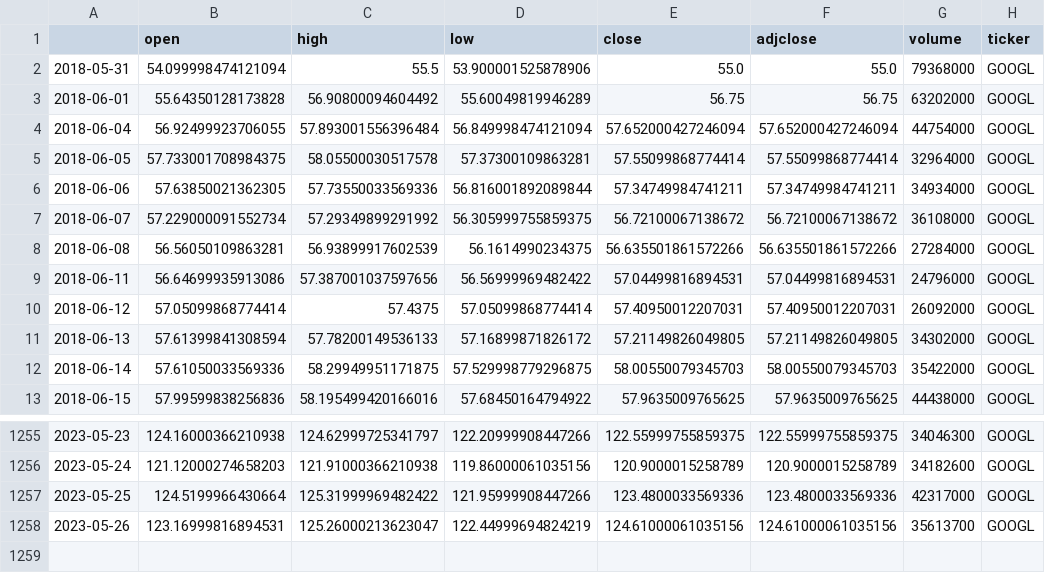
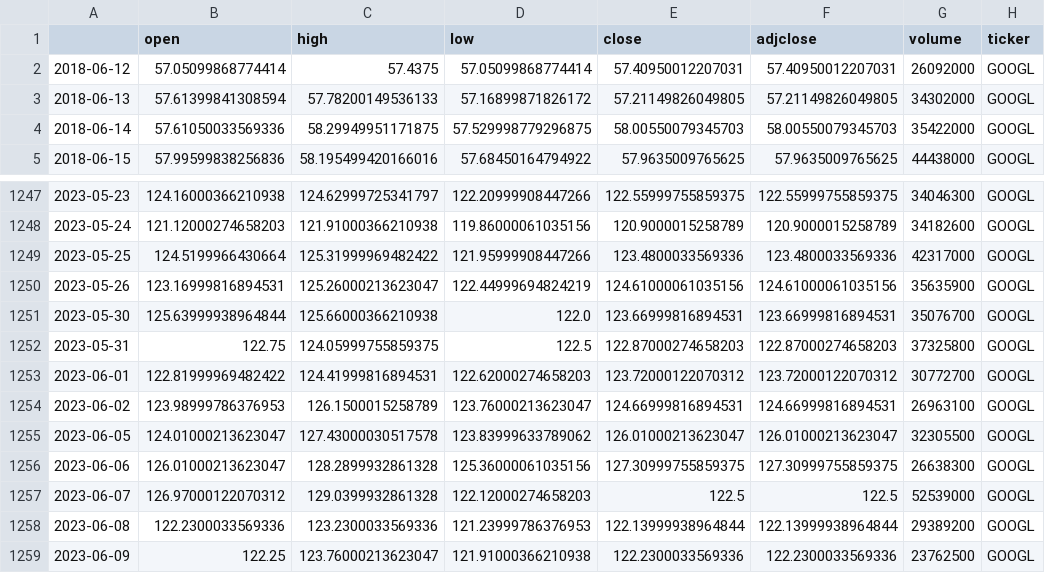
Before and after one commit to pmahfuz/ProjetoMachineLearning, a CSV file: data/raw/GOOGL_5Y_1d.csv, drawn as a sheet; only a part is shown, gaps mark what is left out.

```diff
--- a/data/raw/GOOGL_5Y_1d.csv
+++ b/data/raw/GOOGL_5Y_1d.csv
@@ -1,10 +1,2 @@
 ,open,high,low,close,adjclose,volume,ticker
-2018-05-31,54.099998474121094,55.5,53.900001525878906,55.0,55.0,79368000,GOOGL
-2018-06-01,55.64350128173828,56.90800094604492,55.60049819946289,56.75,56.75,63202000,GOOGL
-2018-06-04,56.92499923706055,57.893001556396484,56.849998474121094,57.652000427246094,57.652000427246094,44754000,GOOGL
-2018-06-05,57.733001708984375,58.05500030517578,57.37300109863281,57.55099868774414,57.55099868774414,32964000,GOOGL
-2018-06-06,57.63850021362305,57.73550033569336,56.816001892089844,57.34749984741211,57.34749984741211,34934000,GOOGL
-2018-06-07,57.229000091552734,57.29349899291992,56.305999755859375,56.72100067138672,56.72100067138672,36108000,GOOGL
-2018-06-08,56.56050109863281,56.93899917602539,56.1614990234375,56.635501861572266,56.635501861572266,27284000,GOOGL
-2018-06-11,56.64699935913086,57.387001037597656,56.56999969482422,57.04499816894531,57.04499816894531,24796000,GOOGL
 2018-06-12,57.05099868774414,57.4375,57.05099868774414,57.40950012207031,57.40950012207031,26092000,GOOGL
@@ -1257,2 +1249,11 @@
 2023-05-25,124.5199966430664,125.31999969482422,121.95999908447266,123.4800033569336,123.4800033569336,42317000,GOOGL
-2023-05-26,123.16999816894531,125.26000213623047,122.44999694824219,124.61000061035156,124.61000061035156,35613700,GOOGL
+2023-05-26,123.16999816894531,125.26000213623047,122.44999694824219,124.61000061035156,124.61000061035156,35635900,GOOGL
+2023-05-30,125.63999938964844,125.66000366210938,122.0,123.66999816894531,123.66999816894531,35076700,GOOGL
+2023-05-31,122.75,124.05999755859375,122.5,122.87000274658203,122.87000274658203,37325800,GOOGL
+2023-06-01,122.81999969482422,124.41999816894531,122.62000274658203,123.72000122070312,123.72000122070312,30772700,GOOGL
+2023-06-02,123.98999786376953,126.1500015258789,123.76000213623047,124.66999816894531,124.66999816894531,26963100,GOOGL
+2023-06-05,124.01000213623047,127.43000030517578,123.83999633789062,126.01000213623047,126.01000213623047,32305500,GOOGL
+2023-06-06,126.01000213623047,128.2899932861328,125.36000061035156,127.30999755859375,127.30999755859375,26638300,GOOGL
+2023-06-07,126.97000122070312,129.0399932861328,122.12000274658203,122.5,122.5,52539000,GOOGL
+2023-06-08,122.2300033569336,123.2300033569336,121.23999786376953,122.13999938964844,122.13999938964844,29389200,GOOGL
+2023-06-09,122.25,123.76000213623047,121.91000366210938,122.2300033569336,122.2300033569336,23762500,GOOGL
```
Also changed, not shown: data/processed/GOOGL_5Y_1d.csv, 12 other files.
